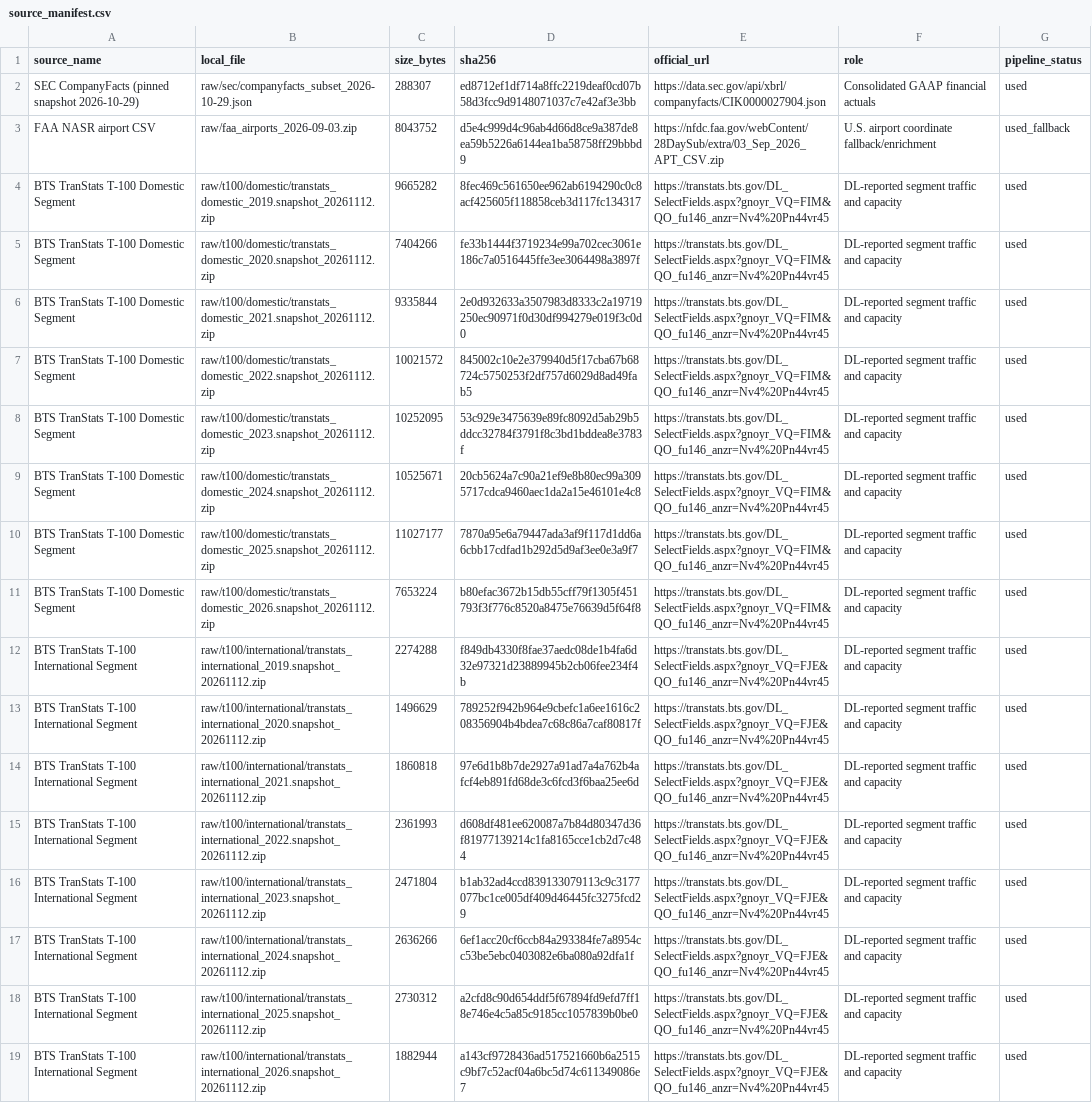
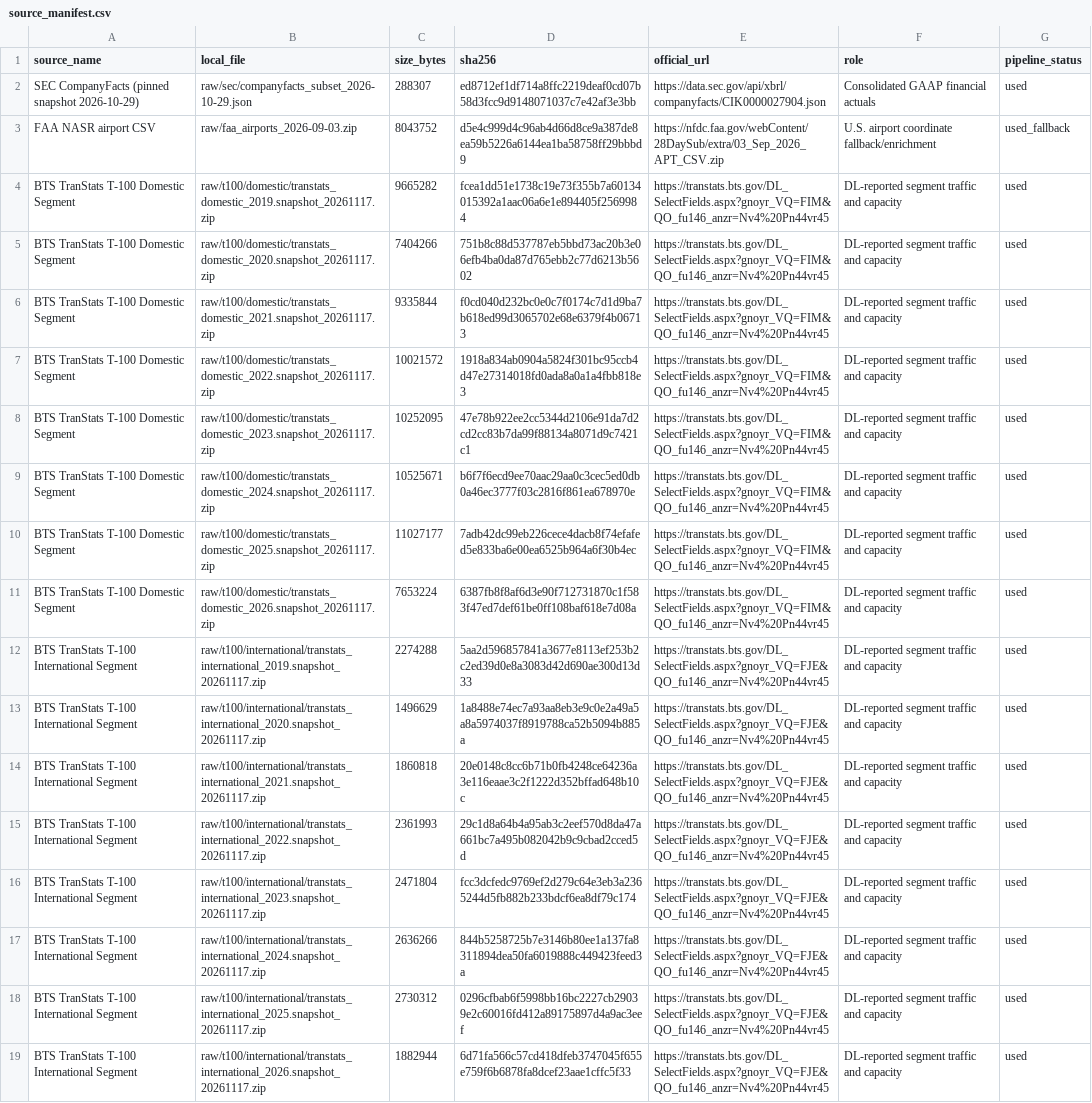
Before and after one commit to Boatengs/financial-planning-performance-dashboard, a CSV file: data/published/source_manifest.csv, drawn as a sheet; only a part is shown; the diff covers the shown part only; the diff names each change by its address in the sheet, - before the commit and + after, or states it on an @@ line.

```diff
--- a/data/published/source_manifest.csv
+++ b/data/published/source_manifest.csv
-B4 (local_file): raw/t100/domestic/transtats_domestic_2019.snapshot_20261112.zip
+B4 (local_file): raw/t100/domestic/transtats_domestic_2019.snapshot_20261117.zip
-D4 (sha256): 8fec469c561650ee962ab6194290c0c8acf425605f118858ceb3d117fc134317
+D4 (sha256): fcea1dd51e1738c19e73f355b7a60134015392a1aac06a6e1e894405f2569984
-B5 (local_file): raw/t100/domestic/transtats_domestic_2020.snapshot_20261112.zip
+B5 (local_file): raw/t100/domestic/transtats_domestic_2020.snapshot_20261117.zip
-D5 (sha256): fe33b1444f3719234e99a702cec3061e186c7a0516445ffe3ee3064498a3897f
+D5 (sha256): 751b8c88d537787eb5bbd73ac20b3e06efb4ba0da87d765ebb2c77d6213b5602
-B6 (local_file): raw/t100/domestic/transtats_domestic_2021.snapshot_20261112.zip
+B6 (local_file): raw/t100/domestic/transtats_domestic_2021.snapshot_20261117.zip
-D6 (sha256): 2e0d932633a3507983d8333c2a19719250ec90971f0d30df994279e019f3c0d0
+D6 (sha256): f0cd040d232bc0e0c7f0174c7d1d9ba7b618ed99d3065702e68e6379f4b06713
-B7 (local_file): raw/t100/domestic/transtats_domestic_2022.snapshot_20261112.zip
+B7 (local_file): raw/t100/domestic/transtats_domestic_2022.snapshot_20261117.zip
-D7 (sha256): 845002c10e2e379940d5f17cba67b68724c5750253f2df757d6029d8ad49fab5
+D7 (sha256): 1918a834ab0904a5824f301bc95ccb4d47e27314018fd0ada8a0a1a4fbb818e3
-B8 (local_file): raw/t100/domestic/transtats_domestic_2023.snapshot_20261112.zip
+B8 (local_file): raw/t100/domestic/transtats_domestic_2023.snapshot_20261117.zip
-D8 (sha256): 53c929e3475639e89fc8092d5ab29b5ddcc32784f3791f8c3bd1bddea8e3783f
+D8 (sha256): 47e78b922ee2cc5344d2106e91da7d2cd2cc83b7da99f88134a8071d9c7421c1
-B9 (local_file): raw/t100/domestic/transtats_domestic_2024.snapshot_20261112.zip
+B9 (local_file): raw/t100/domestic/transtats_domestic_2024.snapshot_20261117.zip
-D9 (sha256): 20cb5624a7c90a21ef9e8b80ec99a3095717cdca9460aec1da2a15e46101e4c8
+D9 (sha256): b6f7f6ecd9ee70aac29aa0c3cec5ed0db0a46ec3777f03c2816f861ea678970e
-B10 (local_file): raw/t100/domestic/transtats_domestic_2025.snapshot_20261112.zip
+B10 (local_file): raw/t100/domestic/transtats_domestic_2025.snapshot_20261117.zip
-D10 (sha256): 7870a95e6a79447ada3af9f117d1dd6a6cbb17cdfad1b292d5d9af3ee0e3a9f7
+D10 (sha256): 7adb42dc99eb226cece4dacb8f74efafed5e833ba6e00ea6525b964a6f30b4ec
-B11 (local_file): raw/t100/domestic/transtats_domestic_2026.snapshot_20261112.zip
+B11 (local_file): raw/t100/domestic/transtats_domestic_2026.snapshot_20261117.zip
-D11 (sha256): b80efac3672b15db55cff79f1305f451793f3f776c8520a8475e76639d5f64f8
+D11 (sha256): 6387fb8f8af6d3e90f712731870c1f583f47ed7def61be0ff108baf618e7d08a
-B12 (local_file): raw/t100/international/transtats_international_2019.snapshot_20261112.zip
+B12 (local_file): raw/t100/international/transtats_international_2019.snapshot_20261117.zip
-D12 (sha256): f849db4330f8fae37aedc08de1b4fa6d32e97321d23889945b2cb06fee234f4b
+D12 (sha256): 5aa2d596857841a3677e8113ef253b2c2ed39d0e8a3083d42d690ae300d13d33
-B13 (local_file): raw/t100/international/transtats_international_2020.snapshot_20261112.zip
+B13 (local_file): raw/t100/international/transtats_international_2020.snapshot_20261117.zip
-D13 (sha256): 789252f942b964e9cbefc1a6ee1616c208356904b4bdea7c68c86a7caf80817f
+D13 (sha256): 1a8488e74ec7a93aa8eb3e9c0e2a49a5a8a5974037f8919788ca52b5094b885a
-B14 (local_file): raw/t100/international/transtats_international_2021.snapshot_20261112.zip
+B14 (local_file): raw/t100/international/transtats_international_2021.snapshot_20261117.zip
-D14 (sha256): 97e6d1b8b7de2927a91ad7a4a762b4afcf4eb891fd68de3c6fcd3f6baa25ee6d
+D14 (sha256): 20e0148c8cc6b71b0fb4248ce64236a3e116eaae3c2f1222d352bffad648b10c
-B15 (local_file): raw/t100/international/transtats_international_2022.snapshot_20261112.zip
+B15 (local_file): raw/t100/international/transtats_international_2022.snapshot_20261117.zip
-D15 (sha256): d608df481ee620087a7b84d80347d36f81977139214c1fa8165cce1cb2d7c484
+D15 (sha256): 29c1d8a64b4a95ab3c2eef570d8da47a661bc7a495b082042b9c9cbad2cced5d
-B16 (local_file): raw/t100/international/transtats_international_2023.snapshot_20261112.zip
+B16 (local_file): raw/t100/international/transtats_international_2023.snapshot_20261117.zip
-D16 (sha256): b1ab32ad4ccd839133079113c9c3177077bc1ce005df409d46445fc3275fcd29
+D16 (sha256): fcc3dcfedc9769ef2d279c64e3eb3a2365244d5fb882b233bdcf6ea8df79c174
-B17 (local_file): raw/t100/international/transtats_international_2024.snapshot_20261112.zip
+B17 (local_file): raw/t100/international/transtats_international_2024.snapshot_20261117.zip
-D17 (sha256): 6ef1acc20cf6ccb84a293384fe7a8954cc53be5ebc0403082e6ba080a92dfa1f
+D17 (sha256): 844b5258725b7e3146b80ee1a137fa8311894dea50fa6019888c449423feed3a
-B18 (local_file): raw/t100/international/transtats_international_2025.snapshot_20261112.zip
+B18 (local_file): raw/t100/international/transtats_international_2025.snapshot_20261117.zip
-D18 (sha256): a2cfd8c90d654ddf5f67894fd9efd7ff18e746e4c5a85c9185cc1057839b0be0
+D18 (sha256): 0296cfbab6f5998bb16bc2227cb29039e2c60016fd412a89175897d4a9ac3eef
-B19 (local_file): raw/t100/international/transtats_international_2026.snapshot_20261112.zip
+B19 (local_file): raw/t100/international/transtats_international_2026.snapshot_20261117.zip
-D19 (sha256): a143cf9728436ad517521660b6a2515c9bf7c52acf04a6bc5d74c611349086e7
+D19 (sha256): 6d71fa566c57cd418dfeb3747045f655e759f6b6878fa8dcef23aae1cffc5f33
```
Also changed, not shown: 17 edited cells elsewhere in this file, data/published/financial_derived.csv, raw/bts_download_manifest.csv, 3 other files.
